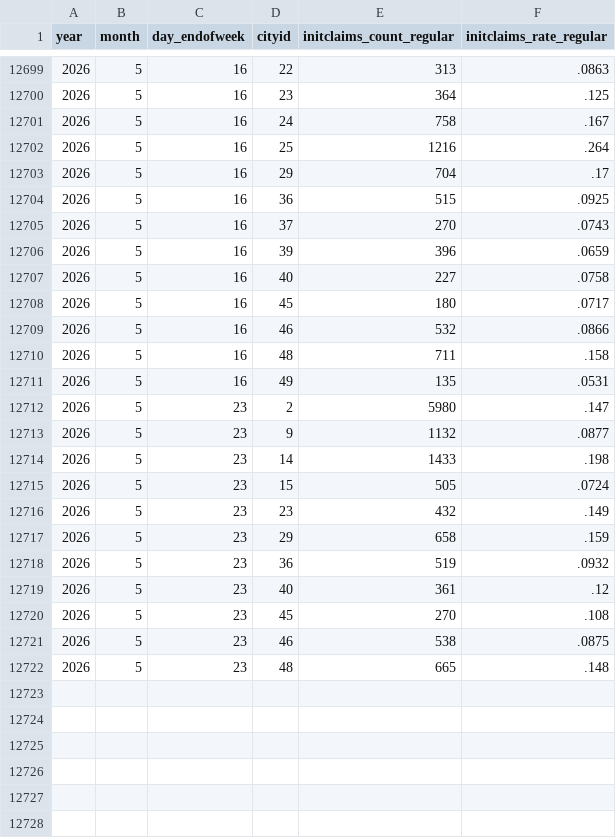
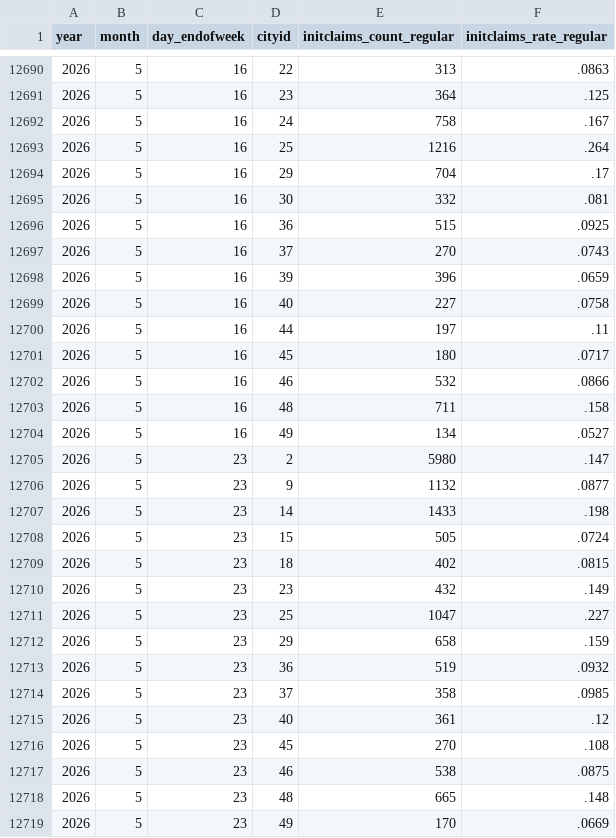
Before and after one commit to OpportunityInsights/EconomicTracker, a CSV file: data/UI Claims - City - Weekly.csv, drawn as a sheet; only a part is shown, gaps mark what is left out; the diff covers the shown part only.

Commit message:
Update UI Claims data 2026-06-02

```diff
--- a/data/UI Claims - City - Weekly.csv
+++ b/data/UI Claims - City - Weekly.csv
@@ -12703,2 +12694,3 @@ year,month,day_endofweek,cityid,initclaims_count_regular,initclaims_rate_regular
 2026,5,16,29,704,.17
+2026,5,16,30,332,.081
 2026,5,16,36,515,.0925
@@ -12707,2 +12699,3 @@ year,month,day_endofweek,cityid,initclaims_count_regular,initclaims_rate_regular
 2026,5,16,40,227,.0758
+2026,5,16,44,197,.11
 2026,5,16,45,180,.0717
@@ -12710,3 +12703,3 @@ year,month,day_endofweek,cityid,initclaims_count_regular,initclaims_rate_regular
 2026,5,16,48,711,.158
-2026,5,16,49,135,.0531
+2026,5,16,49,134,.0527
 2026,5,23,2,5980,.147
@@ -12715,5 +12708,8 @@ year,month,day_endofweek,cityid,initclaims_count_regular,initclaims_rate_regular
 2026,5,23,15,505,.0724
+2026,5,23,18,402,.0815
 2026,5,23,23,432,.149
+2026,5,23,25,1047,.227
 2026,5,23,29,658,.159
 2026,5,23,36,519,.0932
+2026,5,23,37,358,.0985
 2026,5,23,40,361,.12
@@ -12722 +12718,2 @@ year,month,day_endofweek,cityid,initclaims_count_regular,initclaims_rate_regular
 2026,5,23,48,665,.148
+2026,5,23,49,170,.0669
```
Also changed, not shown: 1 added row, 10 removed rows and 8 edited cells elsewhere in this file, data/UI Claims - National - Weekly.csv, 2 other files.
